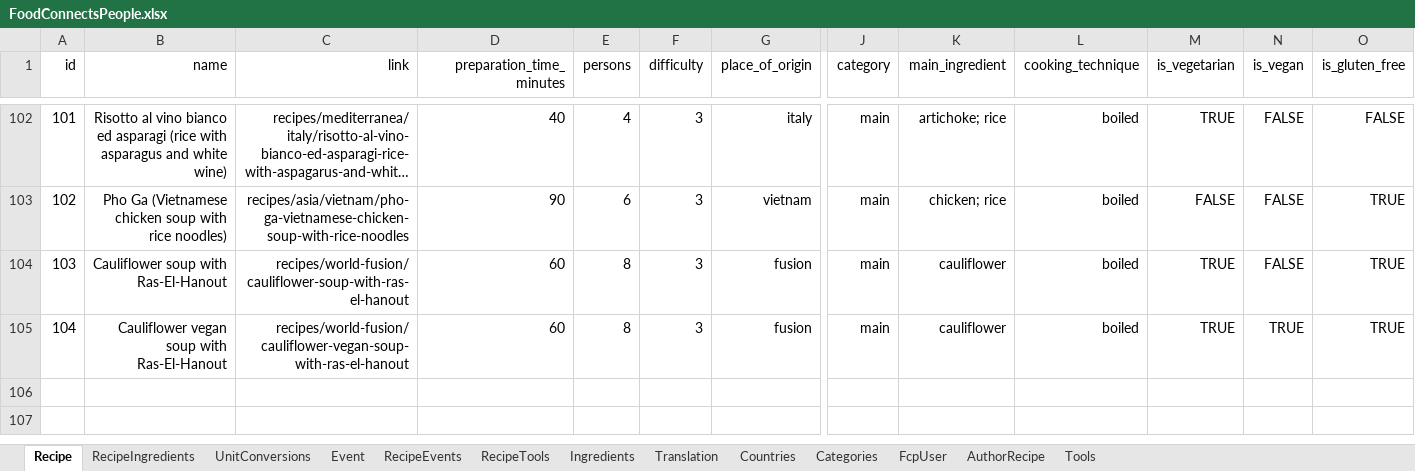
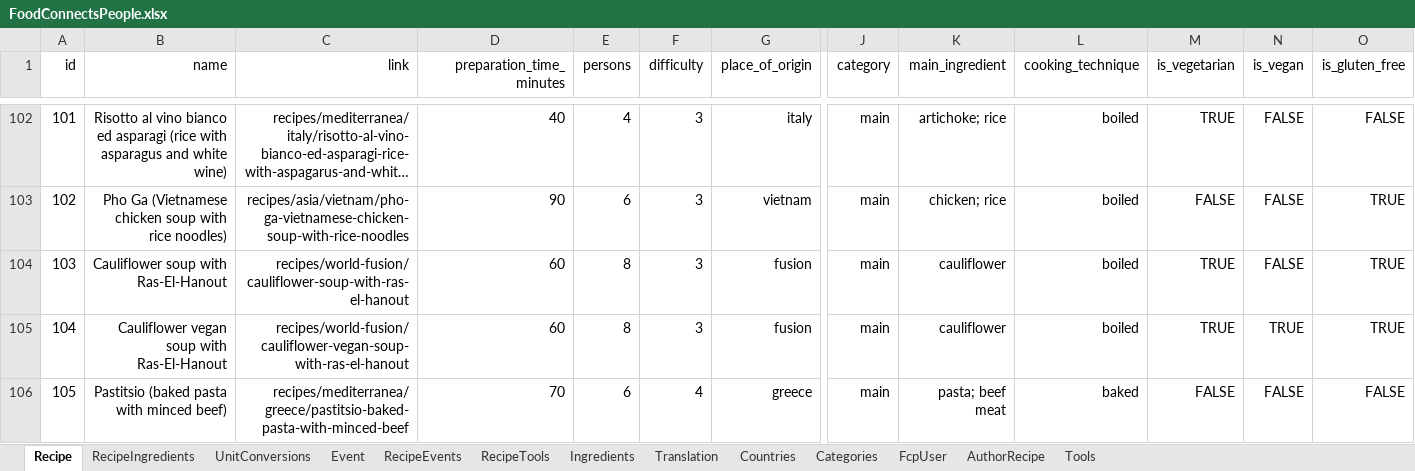
Before and after one commit to FoodConnectsPeople/foodconnectspeople-tool, an Excel workbook: data_sources/scripts/files/FoodConnectsPeople.xlsx, sheet Recipe, drawn as a sheet; only a part is shown, gaps mark what is left out; long unchanged cells end in …; values as stored, in another font and other column widths than the file's, no borders; rows hold the shown columns only; the diff names each change by its address in the sheet, - before the commit and + after, or states it on an @@ line.

Commit message:
Added pastitsio recipe from Kalamata

```diff
--- a/data_sources/scripts/files/FoodConnectsPeople.xlsx (sheet Recipe)
+++ b/data_sources/scripts/files/FoodConnectsPeople.xlsx (sheet Recipe)
+row 106: 105 | Pastitsio (baked pasta with minced beef) | recipes/mediterranea/greece/pastitsio-baked-pasta-with-minced-beef | 70 | 6 | 4 | greece | main | pasta; beef meat | baked | FALSE | FALSE | FALSE
```
Also changed, not shown: sheet RecipeIngredients, sheet Ingredients, sheet Translation, sheet RecipeTools, sheet UnitConversions, sheet AuthorRecipe, 1 more sheet, 9 other files.
